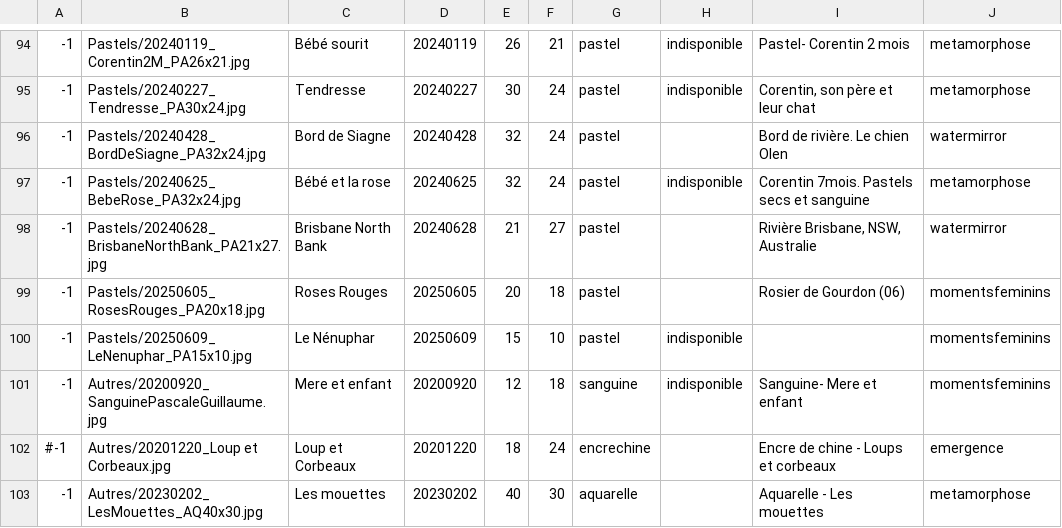
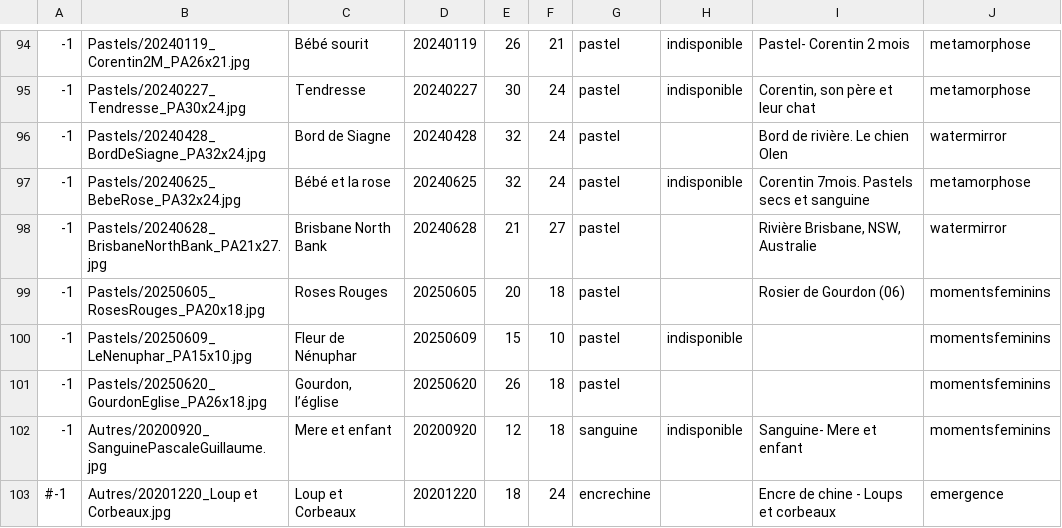
Before and after one commit to MichelEisenmann/gem-gallery, a CSV file: htdocs/public/images/paint-data.csv, drawn as a sheet; only a part is shown, gaps mark what is left out; the shorter side is filled out with more unchanged rows.

Commit message:
add a line for gourdon, l'eglise

```diff
--- a/htdocs/public/images/paint-data.csv
+++ b/htdocs/public/images/paint-data.csv
@@ -99,3 +99,4 @@
 -1;Pastels/20250605_RosesRouges_PA20x18.jpg;Roses Rouges;20250605;20;18;pastel;;Rosier de Gourdon (06);momentsfeminins
--1;Pastels/20250609_LeNenuphar_PA15x10.jpg;Le Nénuphar;20250609;15;10;pastel;indisponible;;momentsfeminins
+-1;Pastels/20250609_LeNenuphar_PA15x10.jpg;Fleur de Nénuphar;20250609;15;10;pastel;indisponible;;momentsfeminins
+-1;Pastels/20250620_GourdonEglise_PA26x18.jpg;Gourdon, l’église;20250620;26;18;pastel;;;momentsfeminins
 -1;Autres/20200920_SanguinePascaleGuillaume.jpg;Mere et enfant;20200920;12;18;sanguine;indisponible;Sanguine- Mere et enfant;momentsfeminins
```
